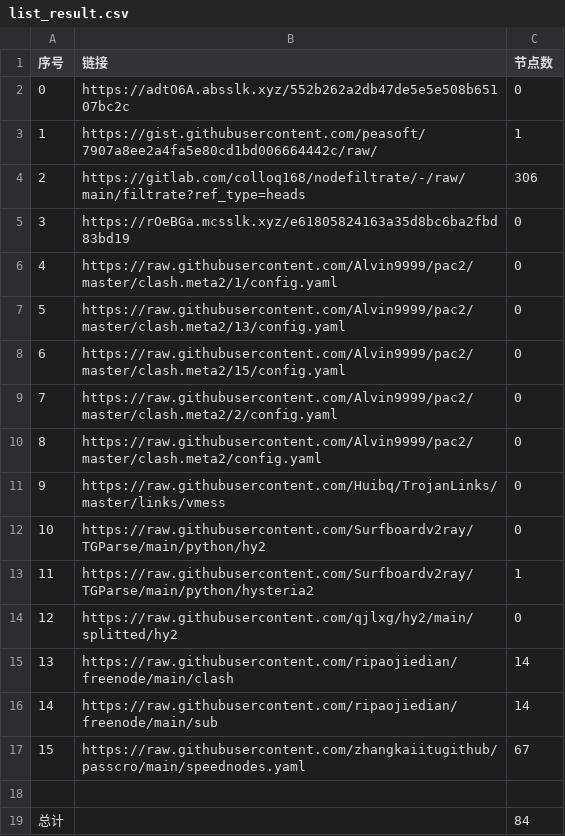
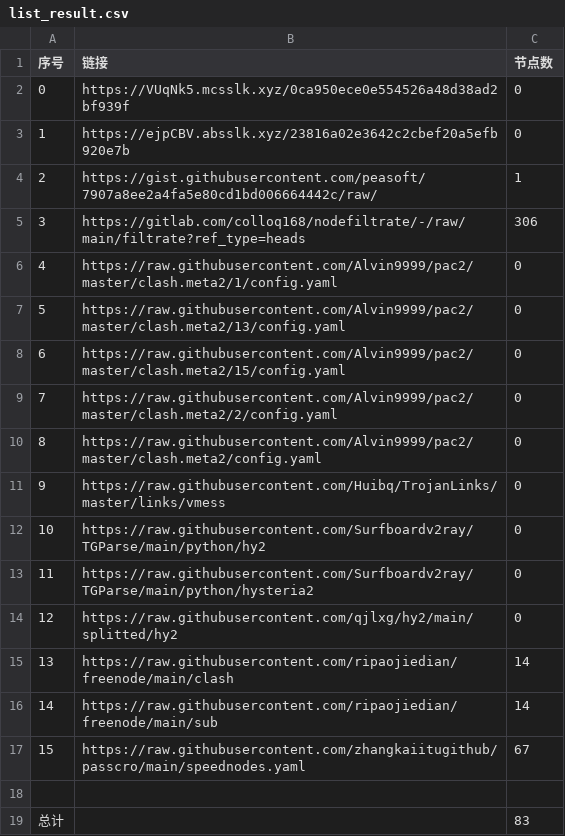
Before and after one commit to my-tv1/NoMoreWalls, a CSV file: list_result.csv, drawn as a sheet; removed rows and columns are numbered as before the commit, all else as after; the diff names each change by its address in the sheet, - before the commit and + after, or states it on an @@ line.

```diff
--- a/list_result.csv
+++ b/list_result.csv
+row 2: 0 | https://VUqNk5.mcsslk.xyz/0ca950ece0e554526a48d38ad2bf939f | 0
@@ column A (序号) renumbered between rows 3 and 5 @@
-B3 (链接): https://adtO6A.absslk.xyz/552b262a2db47de5e5e508b65107bc2c
+B3 (链接): https://ejpCBV.absslk.xyz/23816a02e3642c2cbef20a5efb920e7b
-row 5: 3 | https://rOeBGa.mcsslk.xyz/e61805824163a35d8bc6ba2fbd83bd19 | 0
-C13 (节点数): 1
+C13 (节点数): 0
-C19 (节点数): 84
+C19 (节点数): 83
```
Also changed, not shown: 6 other files.
